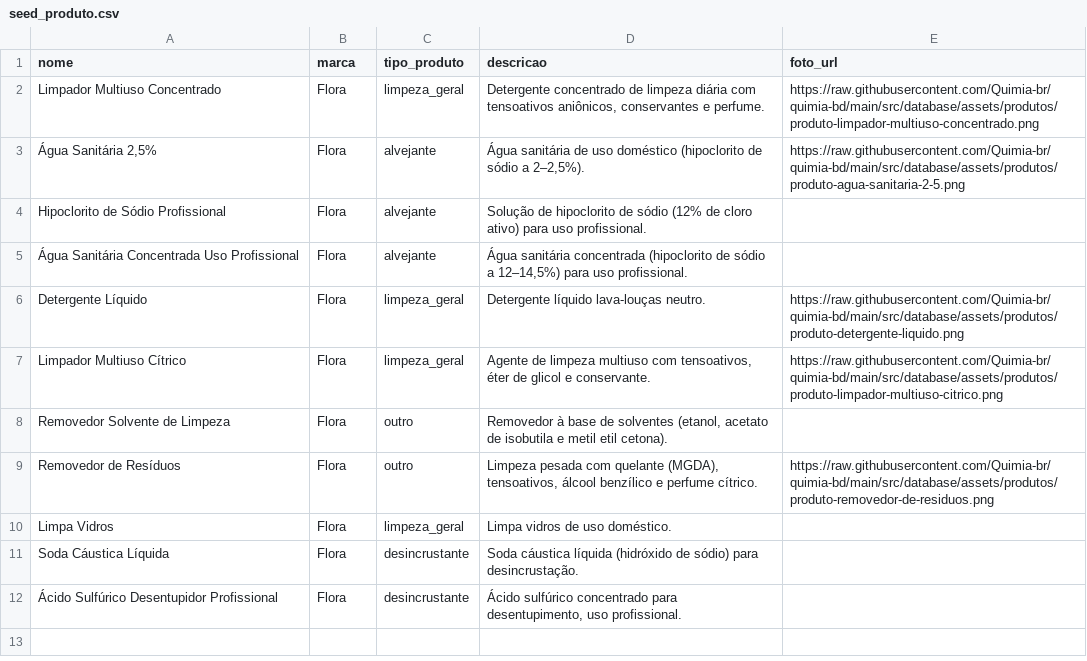
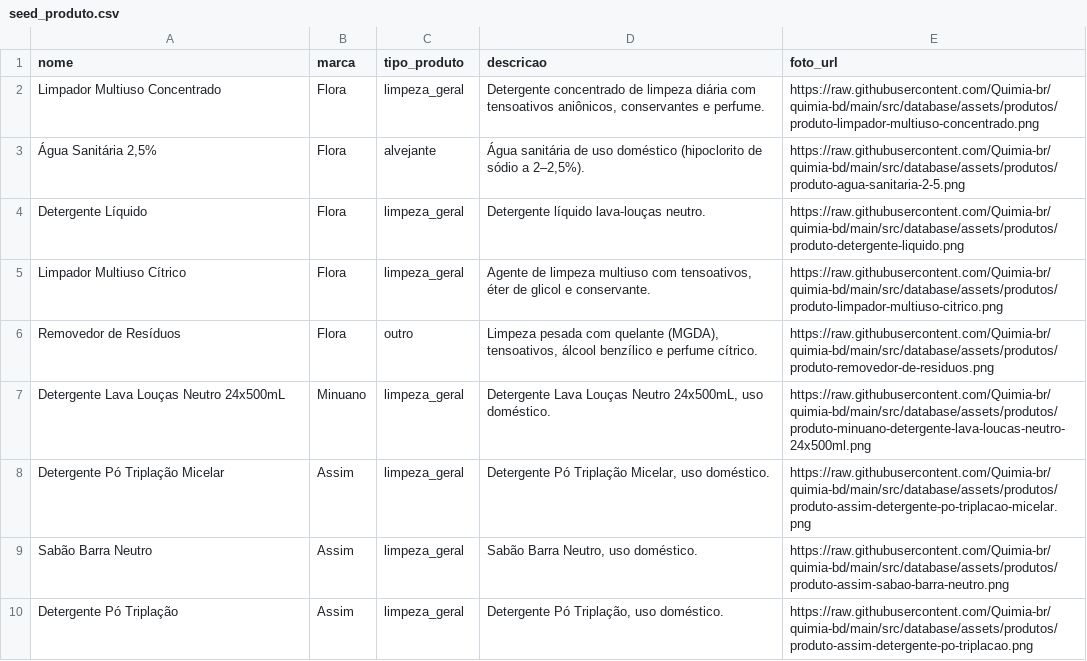
Before and after one commit to Quimia-br/quimia-bd, a CSV file: src/database/sql/data_load/seeds/seed_produto.csv, drawn as a sheet.

Commit message:
feat(produtos): 4 produtos Minuano/Assim no seed; remove 6 produtos sem foto

```diff
--- a/src/database/sql/data_load/seeds/seed_produto.csv
+++ b/src/database/sql/data_load/seeds/seed_produto.csv
@@ -3,10 +3,8 @@ Limpador Multiuso Concentrado,Flora,limpeza_geral,"Detergente concentrado de lim
 "Água Sanitária 2,5%",Flora,alvejante,"Água sanitária de uso doméstico (hipoclorito de sódio a 2–2,5%).",https://raw.githubusercontent.com/Quimia-br/quimia-bd/main/src/database/assets/produtos/produto-agua-sanitaria-2-5.png
-Hipoclorito de Sódio Profissional,Flora,alvejante,Solução de hipoclorito de sódio (12% de cloro ativo) para uso profissional.,
-Água Sanitária Concentrada Uso Profissional,Flora,alvejante,"Água sanitária concentrada (hipoclorito de sódio a 12–14,5%) para uso profissional.",
 Detergente Líquido,Flora,limpeza_geral,Detergente líquido lava-louças neutro.,https://raw.githubusercontent.com/Quimia-br/quimia-bd/main/src/database/assets/produtos/produto-detergente-liquido.png
 Limpador Multiuso Cítrico,Flora,limpeza_geral,"Agente de limpeza multiuso com tensoativos, éter de glicol e conservante.",https://raw.githubusercontent.com/Quimia-br/quimia-bd/main/src/database/assets/produtos/produto-limpador-multiuso-citrico.png
-Removedor Solvente de Limpeza,Flora,outro,"Removedor à base de solventes (etanol, acetato de isobutila e metil etil cetona).",
 Removedor de Resíduos,Flora,outro,"Limpeza pesada com quelante (MGDA), tensoativos, álcool benzílico e perfume cítrico.",https://raw.githubusercontent.com/Quimia-br/quimia-bd/main/src/database/assets/produtos/produto-removedor-de-residuos.png
-Limpa Vidros,Flora,limpeza_geral,Limpa vidros de uso doméstico.,
-Soda Cáustica Líquida,Flora,desincrustante,Soda cáustica líquida (hidróxido de sódio) para desincrustação.,
-Ácido Sulfúrico Desentupidor Profissional,Flora,desincrustante,"Ácido sulfúrico concentrado para desentupimento, uso profissional.",
+Detergente Lava Louças Neutro 24x500mL,Minuano,limpeza_geral,"Detergente Lava Louças Neutro 24x500mL, uso doméstico.",https://raw.githubusercontent.com/Quimia-br/quimia-bd/main/src/database/assets/produtos/produto-minuano-detergente-lava-loucas-neutro-24x500ml.png
+Detergente Pó Triplação Micelar,Assim,limpeza_geral,"Detergente Pó Triplação Micelar, uso doméstico.",https://raw.githubusercontent.com/Quimia-br/quimia-bd/main/src/database/assets/produtos/produto-assim-detergente-po-triplacao-micelar.png
+Sabão Barra Neutro,Assim,limpeza_geral,"Sabão Barra Neutro, uso doméstico.",https://raw.githubusercontent.com/Quimia-br/quimia-bd/main/src/database/assets/produtos/produto-assim-sabao-barra-neutro.png
+Detergente Pó Triplação,Assim,limpeza_geral,"Detergente Pó Triplação, uso doméstico.",https://raw.githubusercontent.com/Quimia-br/quimia-bd/main/src/database/assets/produtos/produto-assim-detergente-po-triplacao.png
```
